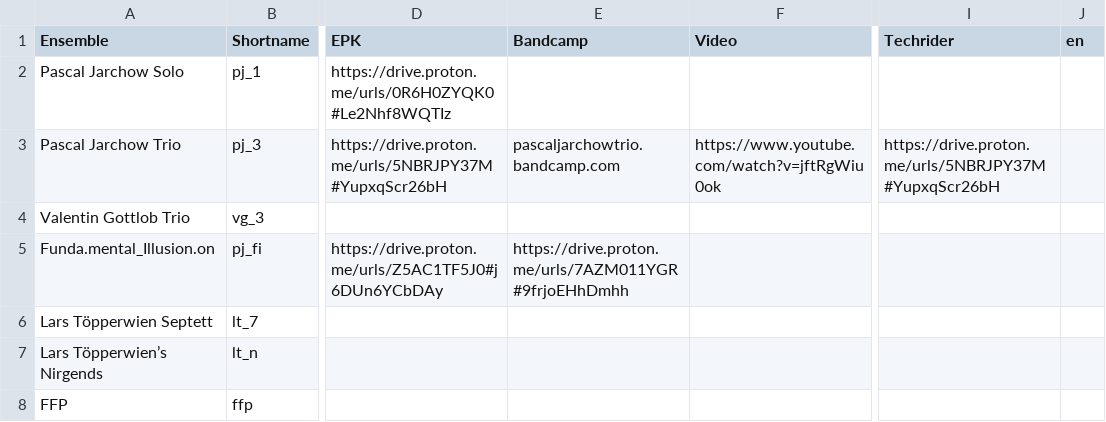
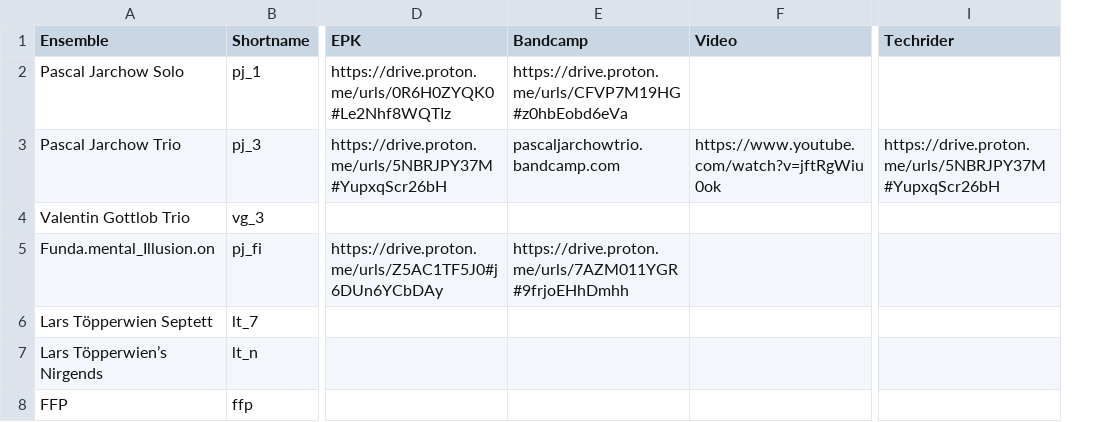
Before and after one commit to pbbook44/pearbeats-website, a CSV file: src/data/artists.csv, drawn as a sheet; only a part is shown, gaps mark what is left out; the diff names each change by its address in the sheet, - before the commit and + after, or states it on an @@ line.

```diff
--- a/src/data/artists.csv
+++ b/src/data/artists.csv
-column J (en), empty
-E2 (Bandcamp): (empty)
+E2 (Bandcamp): https://drive.proton.me/urls/CFVP7M19HG#z0hbEobd6eVa
```
Also changed, not shown: 2 other files.
